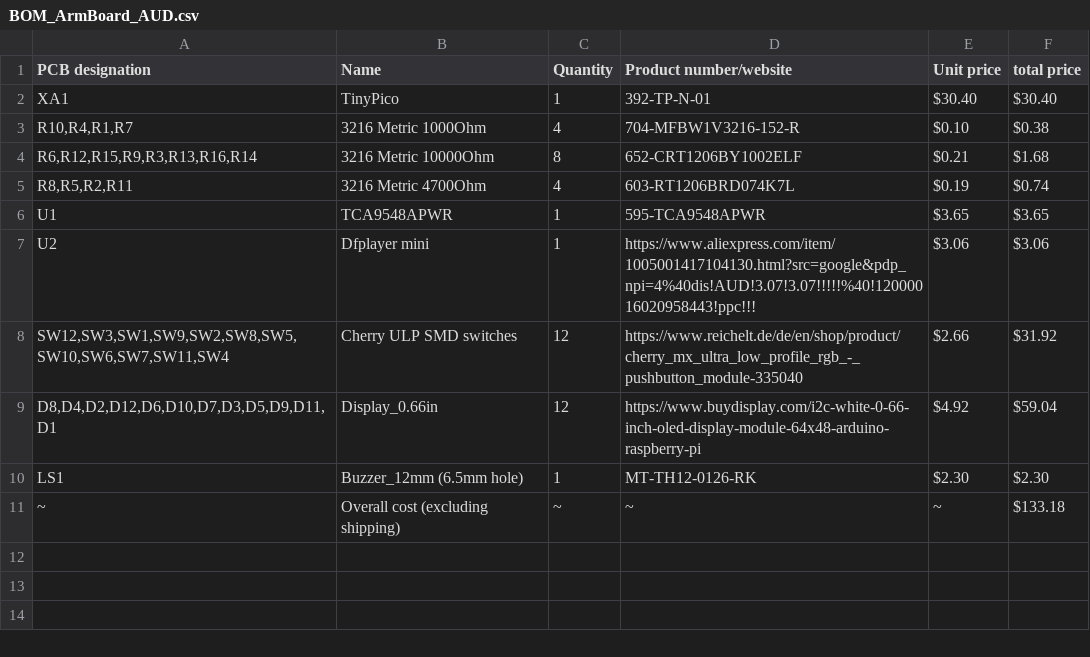
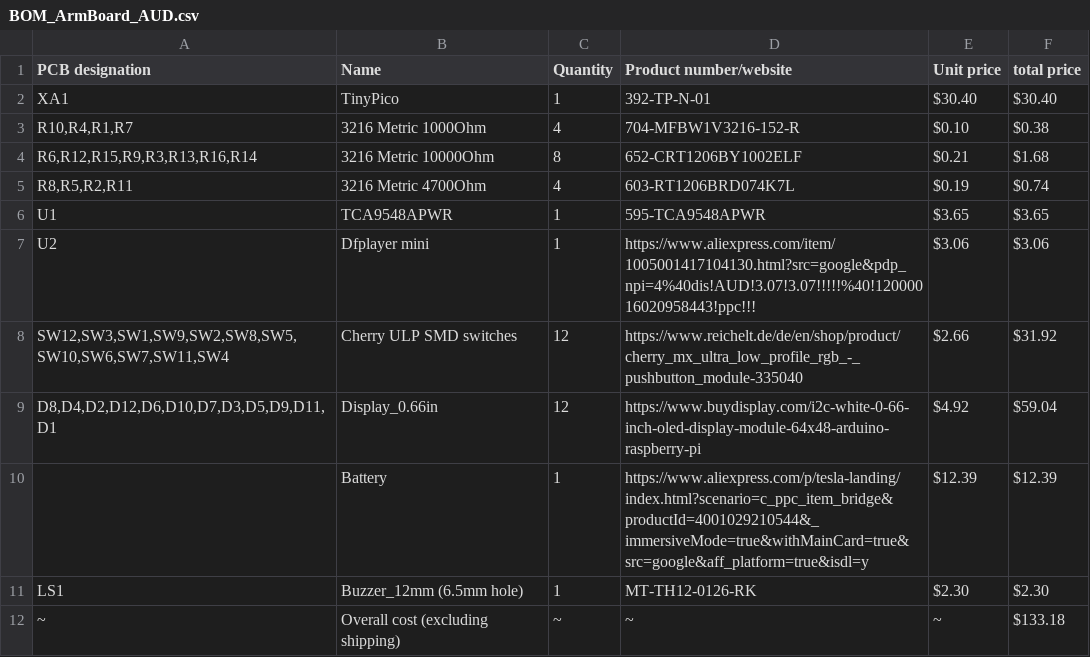
Before and after one commit to DiamondTacoSoup/Armboard, a CSV file: BOM_ArmBoard_AUD.csv, drawn as a sheet; the diff names each change by its address in the sheet, - before the commit and + after, or states it on an @@ line.

Commit message:
added battery to BOM

```diff
--- a/BOM_ArmBoard_AUD.csv
+++ b/BOM_ArmBoard_AUD.csv
+row 10:  | Battery | 1 | https://www.aliexpress.com/p/tesla-landing/index.html?scenario=c_ppc_item_bridge&productId=4001029210544&_immersiveMode=true&withMainCard=true&src=google&aff_platform=true&isdl=y | $12.39 | $12.39
```
